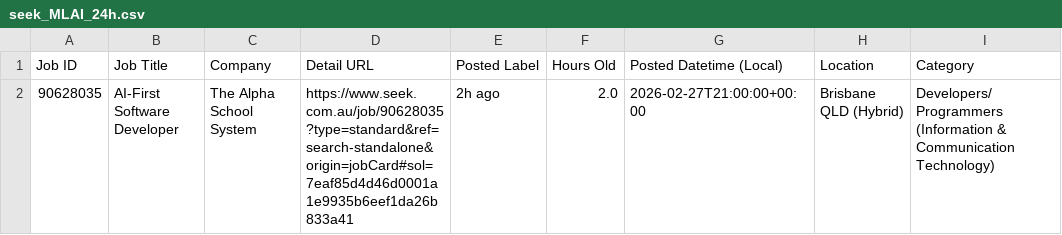
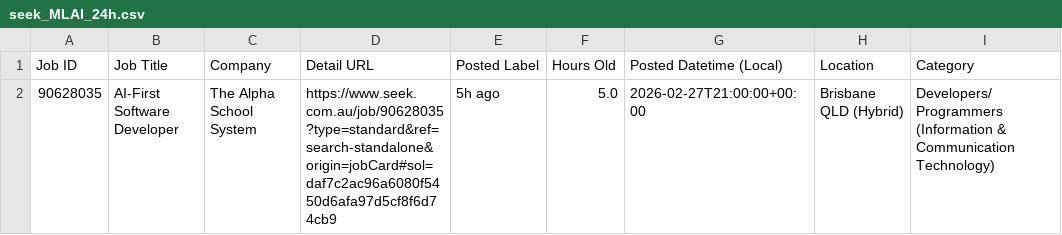
Before and after one commit to TIMXSHI/JobScrapper_SEEK_BA.BI, a CSV file: seek_MLAI_24h.csv, drawn as a sheet; only a part is shown; the diff names each change by its address in the sheet, - before the commit and + after, or states it on an @@ line.

```diff
--- a/seek_MLAI_24h.csv
+++ b/seek_MLAI_24h.csv
-D2 (Detail URL): https://www.seek.com.au/job/90628035?type=standard&ref=search-standalone&origin=jobCard#sol=7eaf85d4d46d0001a1e9935b6eef1da26b833a41
+D2 (Detail URL): https://www.seek.com.au/job/90628035?type=standard&ref=search-standalone&origin=jobCard#sol=daf7c2ac96a6080f5450d6afa97d5cf8f6d74cb9
-E2 (Posted Label): 2h ago
+E2 (Posted Label): 5h ago
-F2 (Hours Old): 2.0
+F2 (Hours Old): 5.0
```
Also changed, not shown: seek_SIA_24h.csv.
